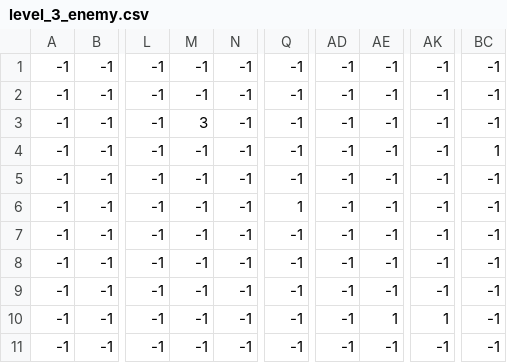
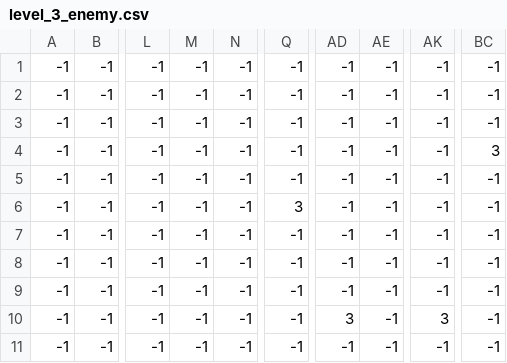
Before and after one commit to christinaadanks/christinaa_the_coder_game, a CSV file: levels_files/level_3/level_3_enemy.csv, drawn as a sheet; only a part is shown, gaps mark what is left out; the diff names each change by its address in the sheet, - before the commit and + after, or states it on an @@ line.

```diff
--- a/levels_files/level_3/level_3_enemy.csv
+++ b/levels_files/level_3/level_3_enemy.csv
-M3: 3
+M3: -1
-BC4: 1
+BC4: 3
-Q6: 1
+Q6: 3
-AD10: -1
+AD10: 3
-AE10: 1
+AE10: -1
-AK10: 1
+AK10: 3
```
Also changed, not shown: levels_files/level_3/level_3_constraints.csv, 10 other files.
